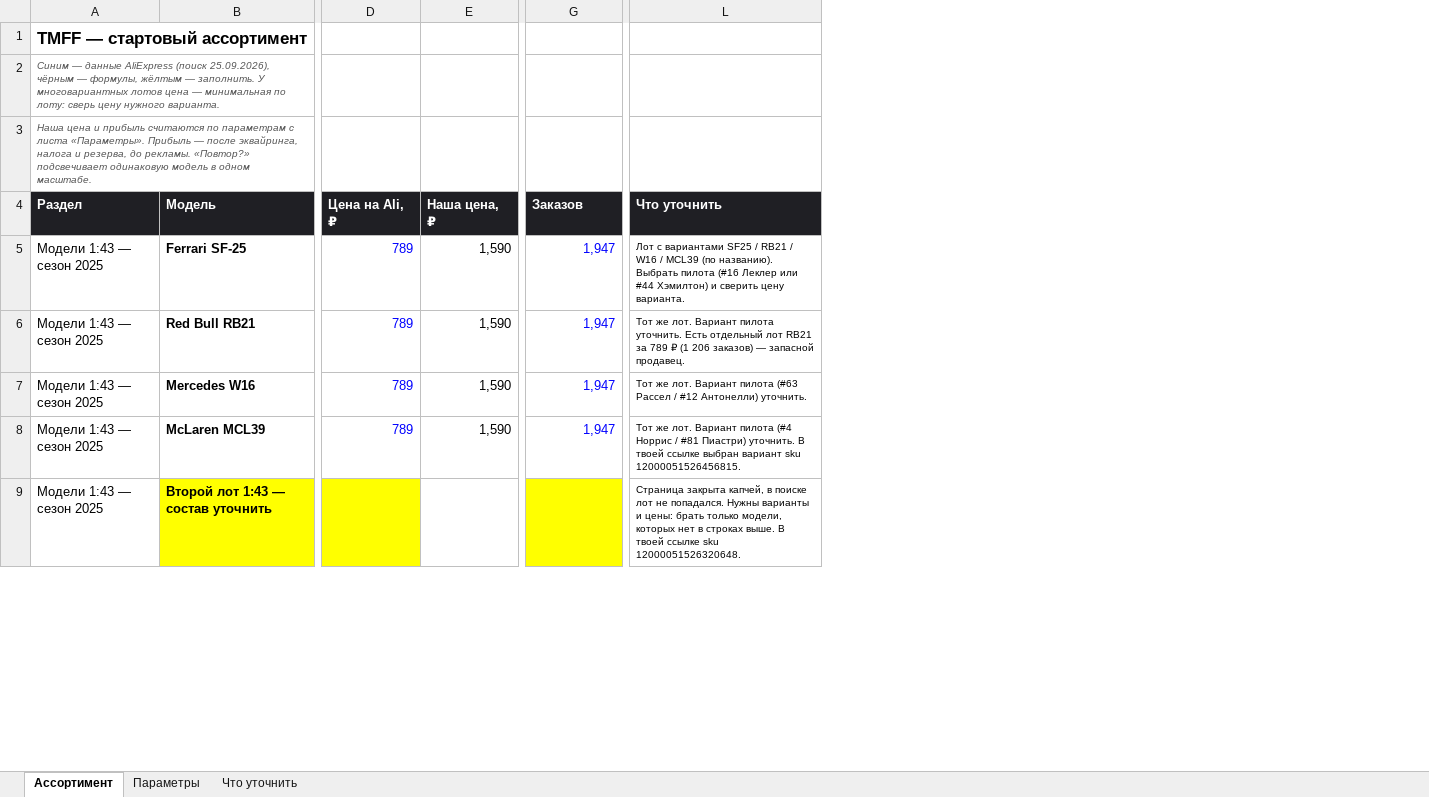
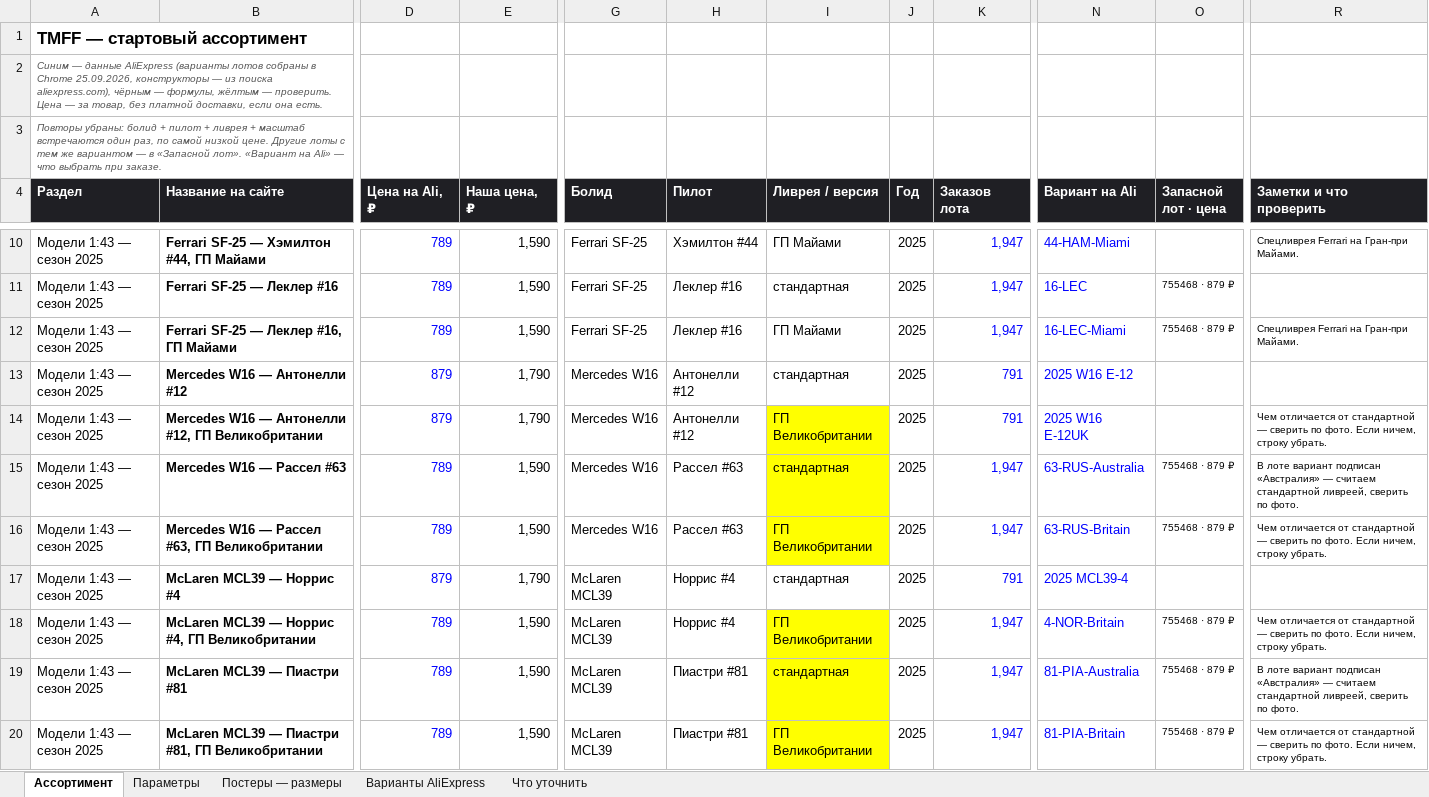
Before and after one commit to rjgcntgrtw-blip/TEst, an Excel workbook: f1-shop/data/tmff-assortment.xlsx, sheet Ассортимент, drawn as a sheet; only a part is shown, gaps mark what is left out; values as stored, in another font and other column widths than the file's, no borders; charts and pictures and conditional formats not drawn; removed rows and columns are numbered as before the commit, all else as after; rows hold the shown columns only; the diff covers the shown part only; the diff names each change by its address in the sheet, - before the commit and + after, or states it on an @@ line.

```diff
--- a/f1-shop/data/tmff-assortment.xlsx (sheet Ассортимент)
+++ b/f1-shop/data/tmff-assortment.xlsx (sheet Ассортимент)
+sheet tab: Постеры — размеры
+sheet tab: Варианты AliExpress
-column B (Модель), rows 5-9: Ferrari SF-25 | Red Bull RB21 | Mercedes W16 | McLaren MCL39 | Второй лот 1:43 — состав уточнить
+column B (Название на сайте), rows 10-12: Ferrari SF-25 — Хэмилтон #44, ГП Майами | Ferrari SF-25 — Леклер #16 | Ferrari SF-25 — Леклер #16, ГП Майами; rows 15-16: Mercedes W16 — Рассел #63 | Mercedes W16 — Рассел #63, ГП Великобритании
+column G (Болид), rows 10-12: all Ferrari SF-25; rows 15-16: Mercedes W16 | Mercedes W16
+column H (Пилот), rows 10-12: Хэмилтон #44 | Леклер #16 | Леклер #16; rows 15-16: Рассел #63 | Рассел #63
+column I (Ливрея / версия), rows 10-12: ГП Майами | стандартная | ГП Майами; rows 15-16: стандартная | ГП Великобритании
+column J (Год), rows 10-12: all 2025; rows 15-16: 2025 | 2025
+column N (Вариант на Ali), rows 10-12: 44-HAM-Miami | 16-LEC | 16-LEC-Miami; rows 15-16: 63-RUS-Australia | 63-RUS-Britain
+column O (Запасной лот · цена), rows 11-12: 755468 · 879 ₽ | 755468 · 879 ₽; rows 15-16: 755468 · 879 ₽ | 755468 · 879 ₽
-column L (Что уточнить), rows 5-9: Лот с вариантами SF25 / RB21 / W16 / MCL39 (по названию). Выбрать пилота (#16 Леклер или #44 Хэмилтон) и сверить цену варианта. | Тот же лот. Вариант пилота уточнить. Есть отдельный лот RB21 за 789 ₽ (1 206 заказов) — запасной продавец. | Тот же лот. Вариант пилота (#63 Рассел / #12 Антонелли) уточнить. | Тот же лот. Вариант пилота (#4 Норрис / #81 Пиастри) уточнить. В твоей ссылке выбран вариант sku 12000051526456815. | Страница закрыта капчей, в поиске лот не попадался. Нужны варианты и цены: брать только модели, которых нет в строках выше. В твоей ссылке sku 12000051526320648.
+column R (Заметки и что проверить), rows 10-12: Спецливрея Ferrari на Гран-при Майами. |  | Спецливрея Ferrari на Гран-при Майами.; rows 15-16: В лоте вариант подписан «Австралия» — считаем стандартной ливреей, сверить по фото. | Чем отличается от стандартной — сверить по фото. Если ничем, строку убрать.
-A2 (Раздел): …данные AliExpress (поиск 25.09.2026), чёрным — формулы, жёлтым — заполнить. У многовариантных лотов цена — минимальная по лоту: сверь цену нужного варианта.
+A2 (Раздел): …данные AliExpress (варианты лотов собраны в Chrome 25.09.2026, конструкторы — из поиска aliexpress.com), чёрным — формулы, жёлтым — проверить. Цена — за товар, без платной доставки, если она есть.
-A3 (Раздел): Наша цена и прибыль считаются по параметрам с листа «Параметры». Прибыль — после эквайринга, налога и резерва, до рекламы. «Повтор?» подсвечивает одинаковую модель в одном масштабе.
+A3 (Раздел): Повторы убраны: болид + пилот + ливрея + масштаб встречаются один раз, по самой низкой цене. Другие лоты с тем же вариантом — в «Запасной лот». «Вариант на Ali» — что выбрать при заказе.
-K4: Заказов
+K4: Заказов лота
+row 13: Модели 1:43 — сезон 2025 | Mercedes W16 — Антонелли #12 | 879 | 1,790 | Mercedes W16 | Антонелли #12 | стандартная | 2025 | 791 | 2025 W16 E-12
+row 14: Модели 1:43 — сезон 2025 | Mercedes W16 — Антонелли #12, ГП Великобритании | 879 | 1,790 | Mercedes W16 | Антонелли #12 | ГП Великобритании | 2025 | 791 | 2025 W16 E-12UK |  | Чем отличается от стандартной — сверить по фото. Если ничем, строку убрать.
-D16 (Цена на Ali, ₽): (empty)
+D16 (Цена на Ali, ₽): 789
-D16 fill: #FFFF00
+D16 fill: none
-E16 (Наша цена, ₽): (empty)
+E16 (Наша цена, ₽): 1,590
-K16 (Заказов лота): (empty)
+K16 (Заказов лота): 1,947
-K16 fill: #FFFF00
+K16 fill: none
+row 17: Модели 1:43 — сезон 2025 | McLaren MCL39 — Норрис #4 | 879 | 1,790 | McLaren MCL39 | Норрис #4 | стандартная | 2025 | 791 | 2025 MCL39-4
+row 18: Модели 1:43 — сезон 2025 | McLaren MCL39 — Норрис #4, ГП Великобритании | 789 | 1,590 | McLaren MCL39 | Норрис #4 | ГП Великобритании | 2025 | 1,947 | 4-NOR-Britain | 755468 · 879 ₽ | Чем отличается от стандартной — сверить по фото. Если ничем, строку убрать.
+row 19: Модели 1:43 — сезон 2025 | McLaren MCL39 — Пиастри #81 | 789 | 1,590 | McLaren MCL39 | Пиастри #81 | стандартная | 2025 | 1,947 | 81-PIA-Australia | 755468 · 879 ₽ | В лоте вариант подписан «Австралия» — считаем стандартной ливреей, сверить по фото.
+row 20: Модели 1:43 — сезон 2025 | McLaren MCL39 — Пиастри #81, ГП Великобритании | 789 | 1,590 | McLaren MCL39 | Пиастри #81 | ГП Великобритании | 2025 | 1,947 | 81-PIA-Britain | 755468 · 879 ₽ | Чем отличается от стандартной — сверить по фото. Если ничем, строку убрать.
```
Also changed, not shown: 51 added rows, 1 removed row, 26 edited cells and cell formats elsewhere in this sheet, sheet Что уточнить, sheet Параметры, formulas that keep their value, charts or pictures, 2 other files.
